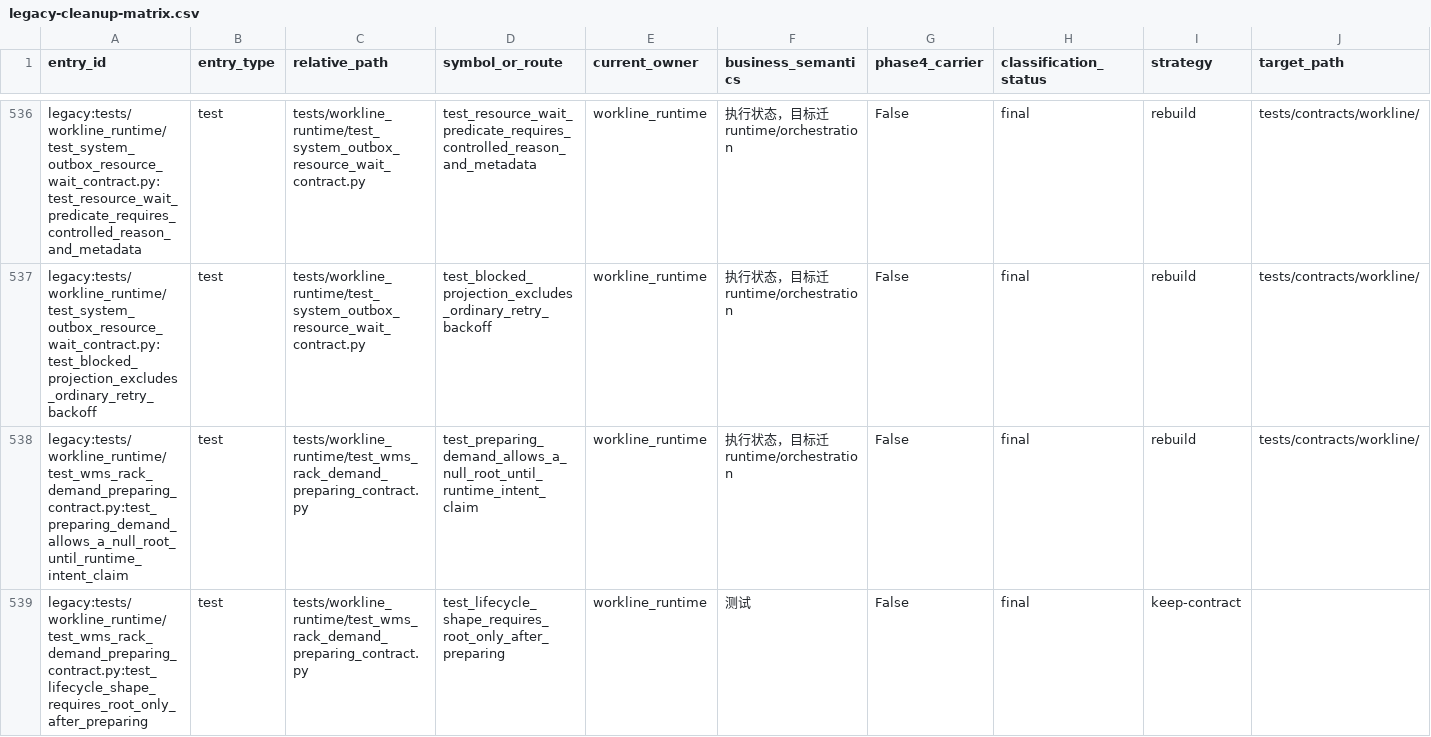
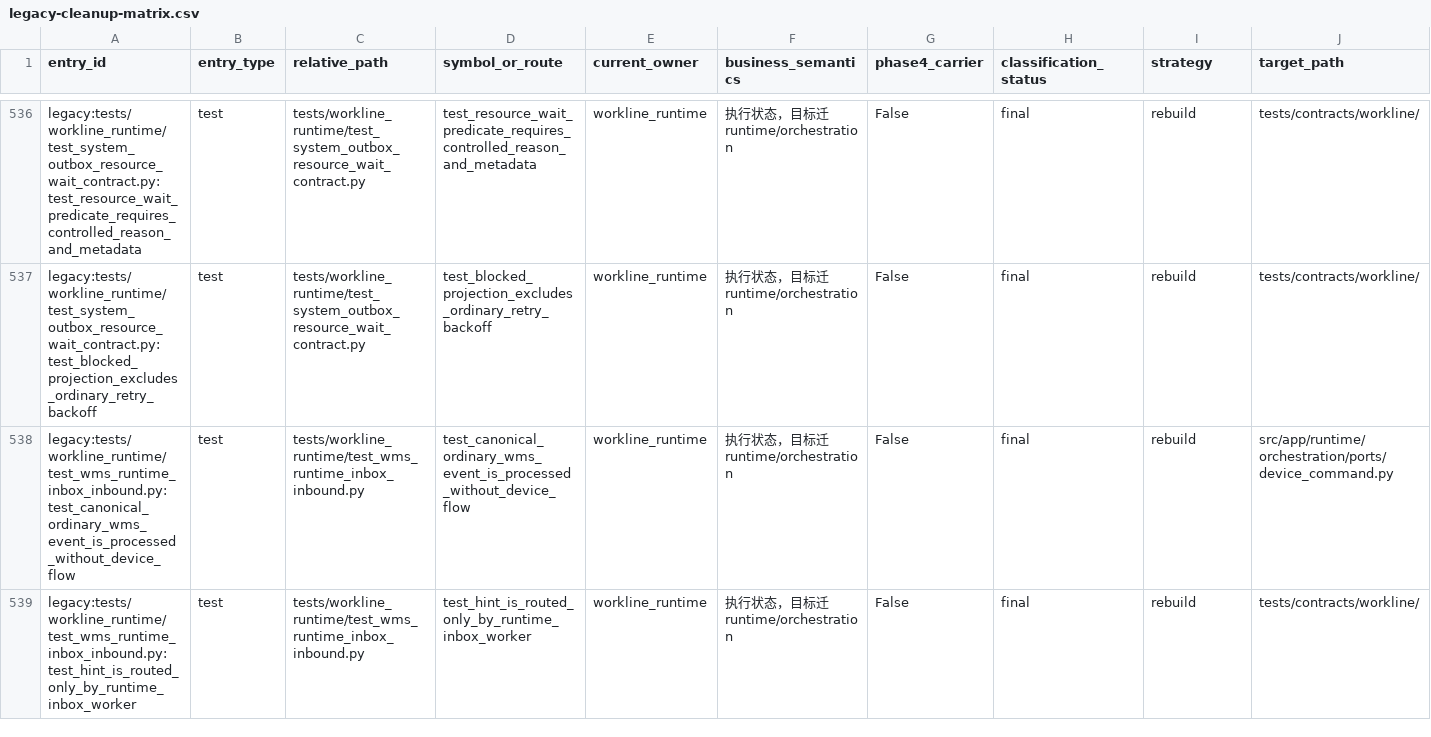
Before and after one commit to kaizhoumasha/wes_backend, a CSV file: docs/architecture/legacy-cleanup-matrix.csv, drawn as a sheet; only a part is shown, gaps mark what is left out; the shorter side is filled out with more unchanged rows; rows hold the shown columns only; the diff covers the shown part only; the diff names each change by its address in the sheet, - before the commit and + after, or states it on an @@ line.

Commit message:
test(governance): 移出具体工作线场景测试
分类：PLUGIN_OWNED + LEGACY_DELETE。删除输送线机械臂、满箱交换、上架同步、队列 membership 等具体工作线测试，由未来独立插件包按最终代码重建；同时退役旧迁移与 Capability 装配验收，并清理核心脚本和当前架构文档中的入口。

```diff
--- a/docs/architecture/legacy-cleanup-matrix.csv
+++ b/docs/architecture/legacy-cleanup-matrix.csv
-row 538: legacy:tests/workline_runtime/test_wms_rack_demand_preparing_contract.py:test_preparing_demand_allows_a_null_root_until_runtime_intent_claim | test | tests/workline_runtime/test_wms_rack_demand_preparing_contract.py | test_preparing_demand_allows_a_null_root_until_runtime_intent_claim | workline_runtime | 执行状态，目标迁 runtime/orchestration | False | final | rebuild | tests/contracts/workline/
-row 539: legacy:tests/workline_runtime/test_wms_rack_demand_preparing_contract.py:test_lifecycle_shape_requires_root_only_after_preparing | test | tests/workline_runtime/test_wms_rack_demand_preparing_contract.py | test_lifecycle_shape_requires_root_only_after_preparing | workline_runtime | 测试 | False | final | keep-contract
```
Also changed, not shown: 1 removed row elsewhere in this file, 15 other files.
